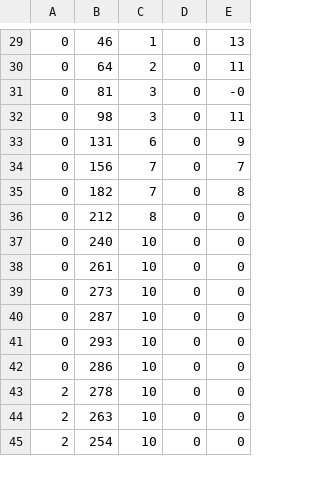
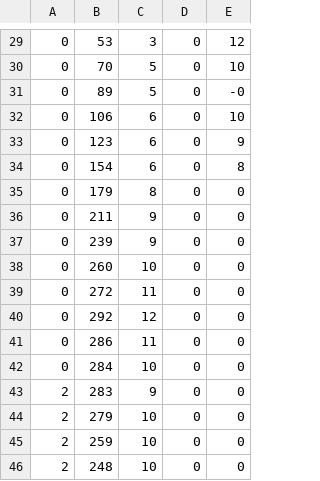
Before and after one commit to stergios8/Covid19Cplusplus, a CSV file: covid_master_thesis_c++/Financial_Reward.csv, drawn as a sheet; only a part is shown, gaps mark what is left out; the diff covers the shown part only.

```diff
--- a/covid_master_thesis_c++/Financial_Reward.csv
+++ b/covid_master_thesis_c++/Financial_Reward.csv
@@ -29,17 +29,18 @@
-0,46,1,0,13
-0,64,2,0,11
-0,81,3,0,-0
-0,98,3,0,11
-0,131,6,0,9
-0,156,7,0,7
-0,182,7,0,8
-0,212,8,0,0
-0,240,10,0,0
-0,261,10,0,0
-0,273,10,0,0
-0,287,10,0,0
-0,293,10,0,0
-0,286,10,0,0
-2,278,10,0,0
-2,263,10,0,0
-2,254,10,0,0
+0,53,3,0,12
+0,70,5,0,10
+0,89,5,0,-0
+0,106,6,0,10
+0,123,6,0,9
+0,154,6,0,8
+0,179,8,0,0
+0,211,9,0,0
+0,239,9,0,0
+0,260,10,0,0
+0,272,11,0,0
+0,292,12,0,0
+0,286,11,0,0
+0,284,10,0,0
+2,283,9,0,0
+2,279,10,0,0
+2,259,10,0,0
+2,248,10,0,0
```
Also changed, not shown: 6 added rows, 7 removed rows and 55 edited cells elsewhere in this file, covid_master_thesis_c++/Financial_Results.csv, covid_master_thesis_c++/SEIR_Results.csv, 10 other files.
